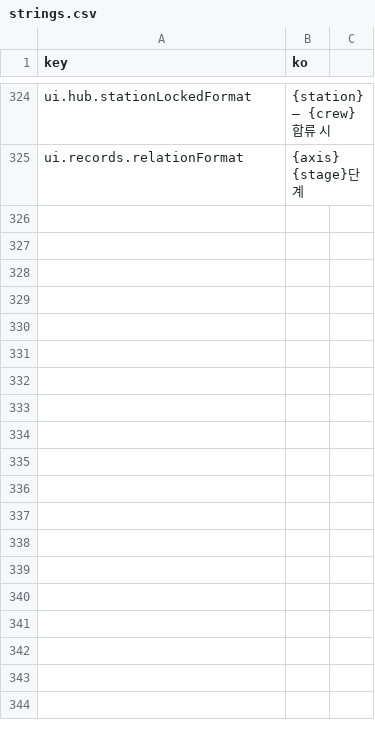
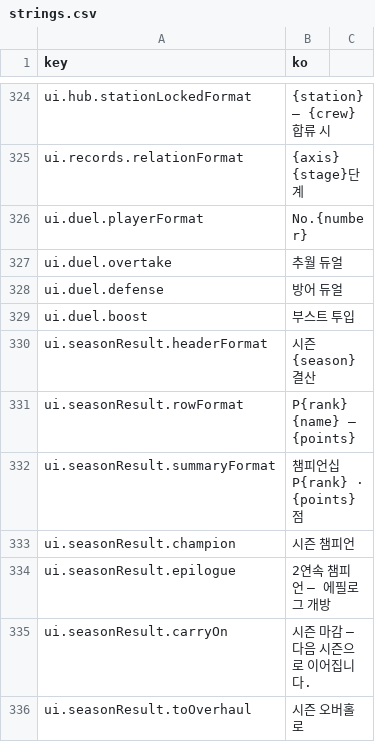
Before and after one commit to wormdriveworks/formula-pulse, a CSV file: godot/data/strings/strings.csv, drawn as a sheet; only a part is shown, gaps mark what is left out.

```diff
--- a/godot/data/strings/strings.csv
+++ b/godot/data/strings/strings.csv
@@ -326 +326,12 @@ ui.hub.stationLockedFormat,{station} — {crew} 합류 시
 ui.records.relationFormat,{axis} {stage}단계
+ui.duel.playerFormat,No.{number}
+ui.duel.overtake,추월 듀얼
+ui.duel.defense,방어 듀얼
+ui.duel.boost,부스트 투입
+ui.seasonResult.headerFormat,시즌 {season} 결산
+ui.seasonResult.rowFormat,P{rank} {name} — {points}
+ui.seasonResult.summaryFormat,챔피언십 P{rank} · {points}점
+ui.seasonResult.champion,시즌 챔피언
+ui.seasonResult.epilogue,2연속 챔피언 — 에필로그 개방
+ui.seasonResult.carryOn,시즌 마감 — 다음 시즌으로 이어집니다.
+ui.seasonResult.toOverhaul,시즌 오버홀로
```
Also changed, not shown: 16 other files.
